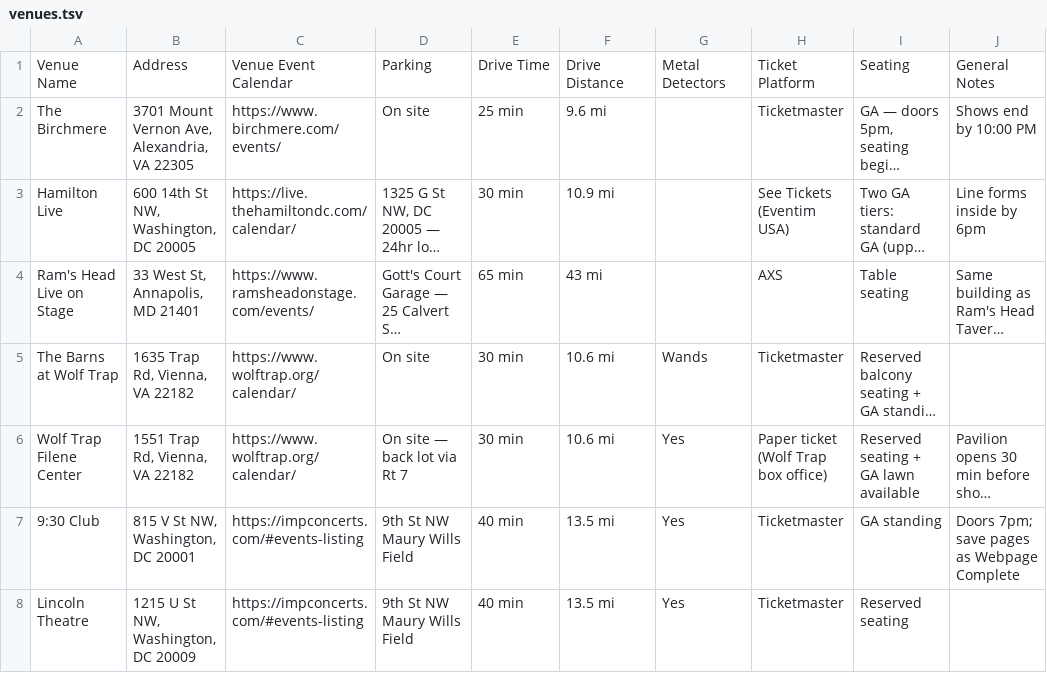
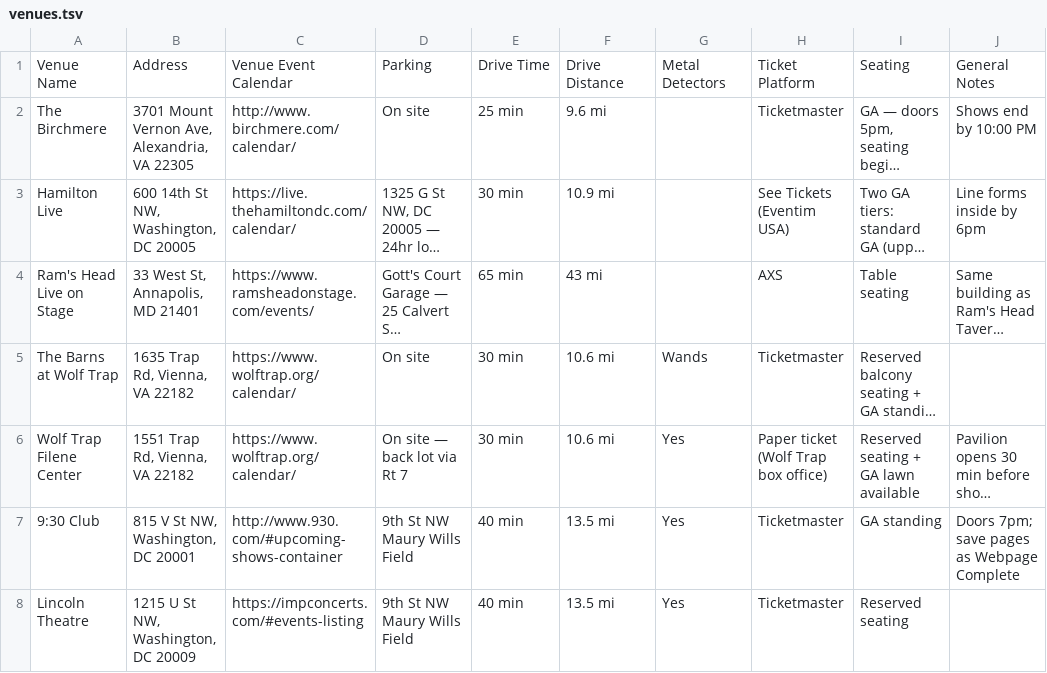
Before and after one commit to dan2bit/songs-for-my-funeral, a TSV file: live-shows/venues.tsv, drawn as a sheet; only a part is shown; long unchanged cells end in …; the diff covers the shown part only; the diff names each change by its address in the sheet, - before the commit and + after, or states it on an @@ line.

Commit message:
update 9 venue calendar URLs per HFTB analysis

```diff
--- a/live-shows/venues.tsv
+++ b/live-shows/venues.tsv
-C2: https://www.birchmere.com/events/
+C2: http://www.birchmere.com/calendar/
-C7: https://impconcerts.com/#events-listing
+C7: http://www.930.com/#upcoming-shows-container
```
Also changed, not shown: 7 edited cells elsewhere in this file.
